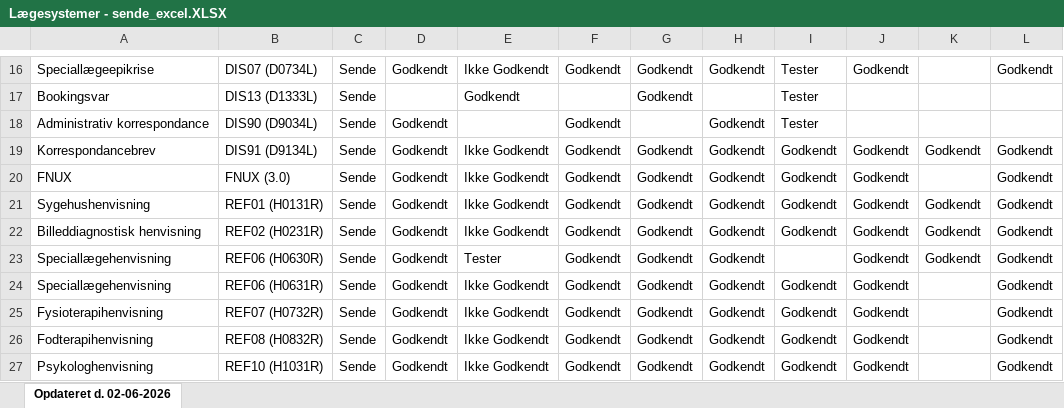
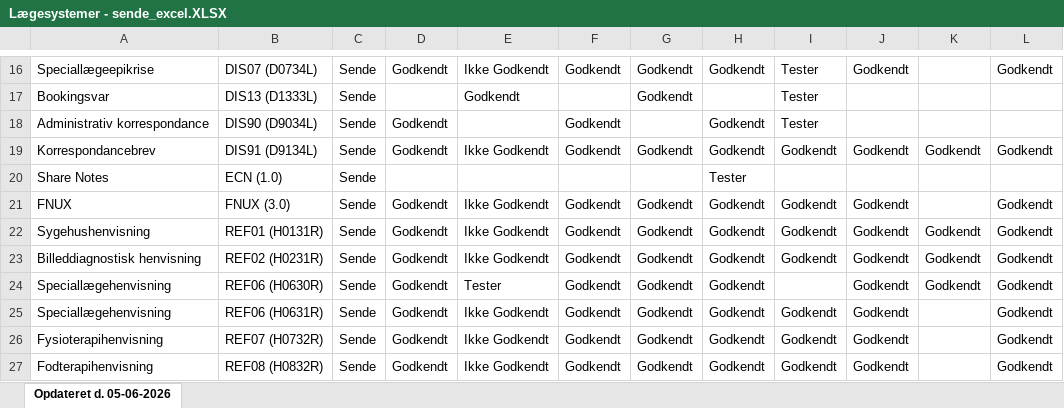
Before and after one commit to medcomdk/GodkendteSystemer, an Excel workbook: html/Lægesystemer - sende_excel.XLSX, sheet Opdateret d. 05-06-2026, drawn as a sheet; only a part is shown, gaps mark what is left out; the shorter side is filled out with more unchanged rows; values as stored, in another font and other column widths than the file's, no borders; the diff names each change by its address in the sheet, - before the commit and + after, or states it on an @@ line.

Commit message:
Novax og sdk har fået status Tester for ECN og XDS Metadata.

```diff
--- a/html/Lægesystemer - sende_excel.XLSX (sheet Opdateret d. 05-06-2026)
+++ b/html/Lægesystemer - sende_excel.XLSX (sheet Opdateret d. 05-06-2026)
-sheet tab: Opdateret d. 02-06-2026
+sheet tab: Opdateret d. 05-06-2026
+row 20: Share Notes | ECN (1.0) | Sende |  |  |  |  | Tester
```
Also changed, not shown: html/Alle systemer (Samlet liste)_excel.XLSX, html/EOJ-Systemer_excel.XLSX, 51 other files.
